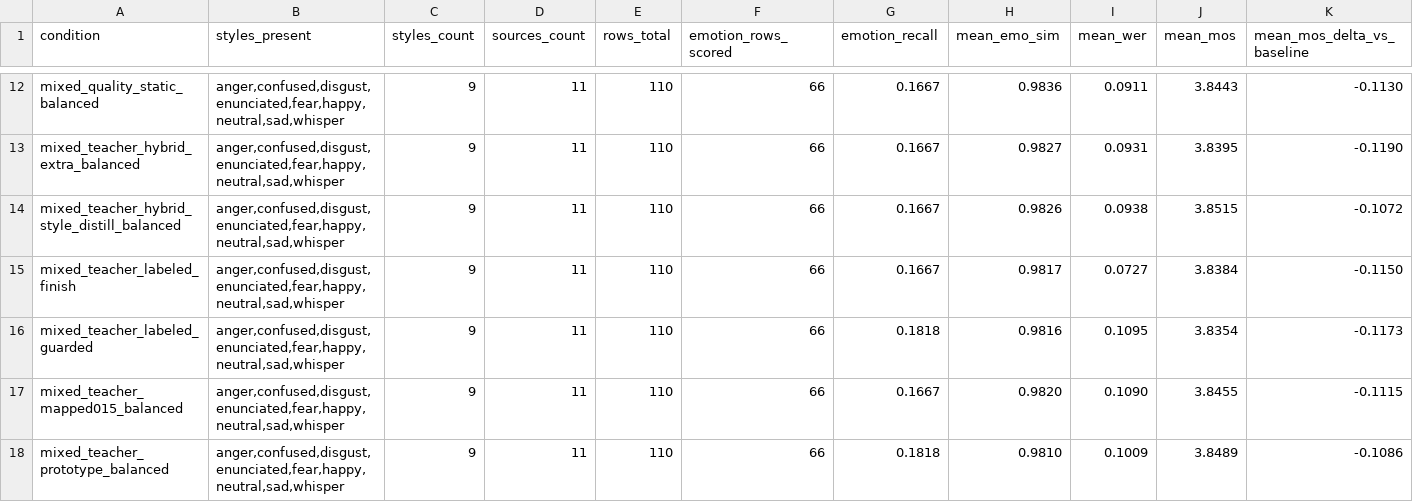
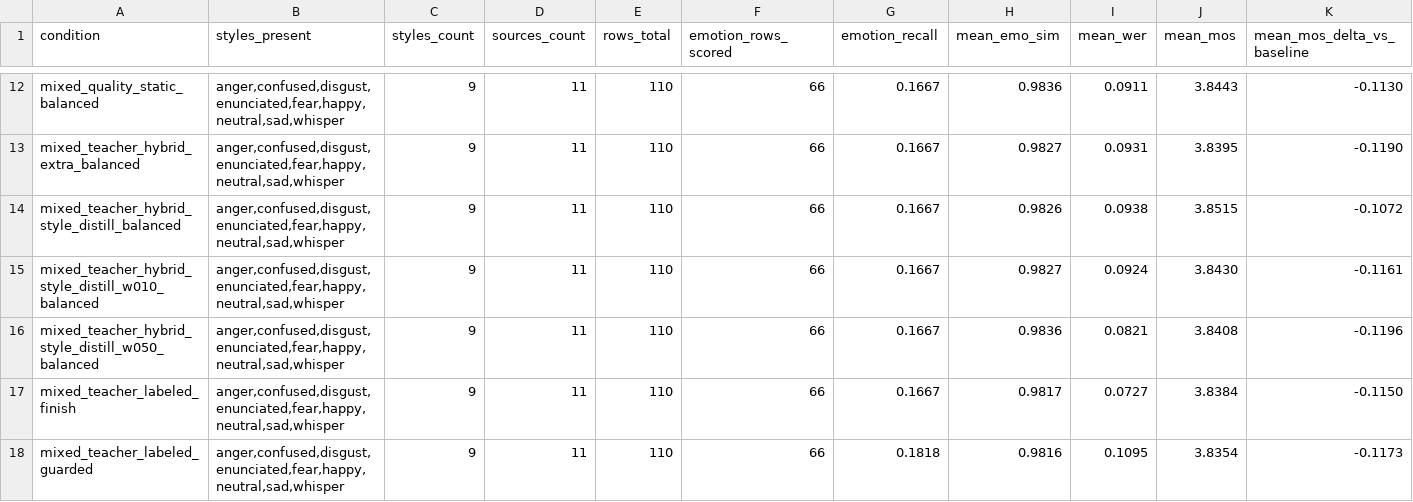
Before and after one commit to NonMundaneDev/dpvc, a CSV file: results/eval_mixed_teacher_summary.csv, drawn as a sheet; only a part is shown, gaps mark what is left out; the shorter side is filled out with more unchanged rows; rows hold the shown columns only; the diff names each change by its address in the sheet, - before the commit and + after, or states it on an @@ line.

Commit message:
Add style distillation weight sweep

```diff
--- a/results/eval_mixed_teacher_summary.csv
+++ b/results/eval_mixed_teacher_summary.csv
+row 15: mixed_teacher_hybrid_style_distill_w010_balanced | anger,confused,disgust,enunciated,fear,happy,neutral,sad,whisper | 9 | 11 | 110 | 66 | 0.1667 | 0.9827 | 0.0924 | 3.8430 | -0.1161
+row 16: mixed_teacher_hybrid_style_distill_w050_balanced | anger,confused,disgust,enunciated,fear,happy,neutral,sad,whisper | 9 | 11 | 110 | 66 | 0.1667 | 0.9836 | 0.0821 | 3.8408 | -0.1196
```
Also changed, not shown: 16 other files.
